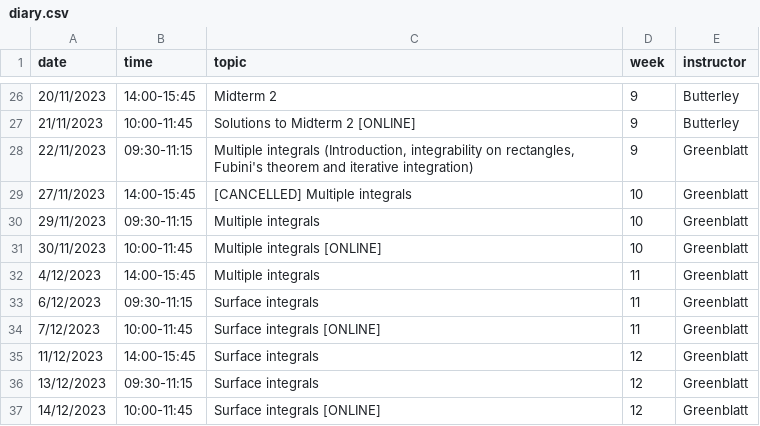
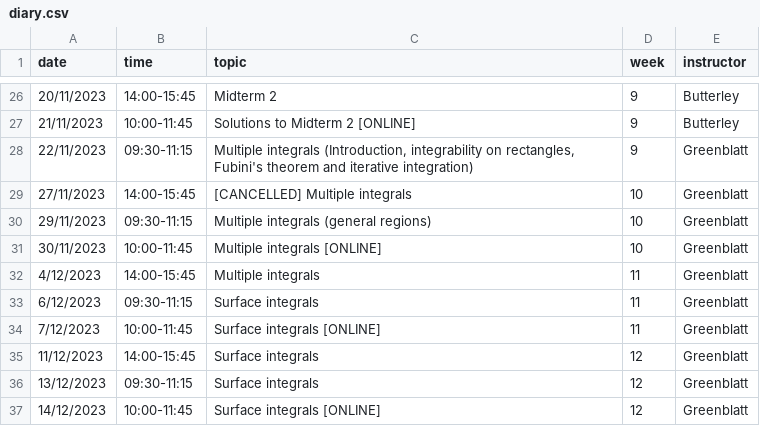
Before and after one commit to oliver-butterley/ma2-2024, a CSV file: data/diary.csv, drawn as a sheet; only a part is shown, gaps mark what is left out.

Commit message:
Diary update

```diff
--- a/data/diary.csv
+++ b/data/diary.csv
@@ -29,3 +29,3 @@ date,time,topic,week,instructor
 27/11/2023,14:00-15:45,[CANCELLED] Multiple integrals,10,Greenblatt
-29/11/2023,09:30-11:15,Multiple integrals,10,Greenblatt
+29/11/2023,09:30-11:15,Multiple integrals (general regions),10,Greenblatt
 30/11/2023,10:00-11:45,Multiple integrals  [ONLINE],10,Greenblatt
```
Also changed, not shown: 2 other files.
